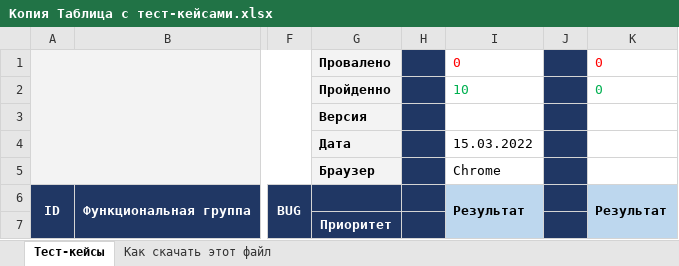
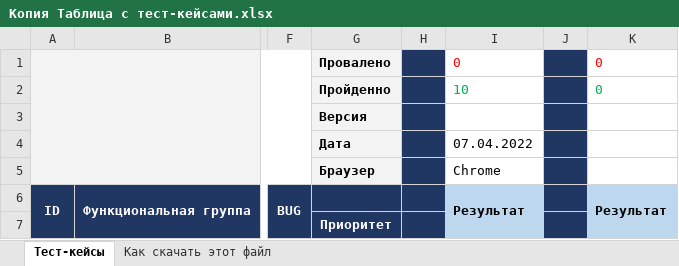
Before and after one commit to SergeyMarkelov23/Testu, an Excel workbook: Копия Таблица с тест-кейсами.xlsx, sheet Тест-кейсы, drawn as a sheet; only a part is shown, gaps mark what is left out; values as stored, in another font and other column widths than the file's, no borders; charts and pictures not drawn; the diff names each change by its address in the sheet, - before the commit and + after, or states it on an @@ line.

Commit message:
тесты кейсы
изменение на 07.04.22

```diff
--- a/Копия Таблица с тест-кейсами.xlsx (sheet Тест-кейсы)
+++ b/Копия Таблица с тест-кейсами.xlsx (sheet Тест-кейсы)
-I4: 15.03.2022
+I4: 07.04.2022
```
Also changed, not shown: charts or pictures.
